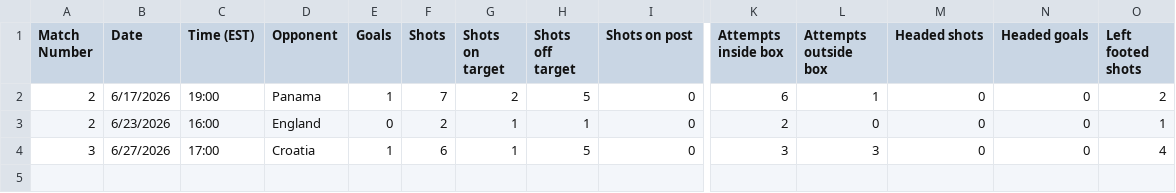
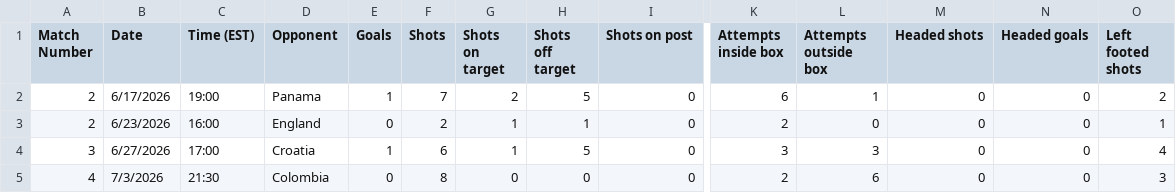
Before and after one commit to khasportfolio/wc26-stats, a CSV file: data/Ghana.csv, drawn as a sheet; only a part is shown, gaps mark what is left out; rows hold the shown columns only; the diff names each change by its address in the sheet, - before the commit and + after, or states it on an @@ line.

Commit message:
R32 COMPLETE: 15/16 (94%) accuracy! + All 8 R16 predictions locked
Final R32 result: Colombia 1-0 Ghana (toss-up, 1-goal margin = correct)

R32 Final Score: 15/16 (94%)
- 11 confident picks: 10 correct, 1 wrong (Germany)
- 5 toss-ups: all 5 verified as close games

Round of 16 Predictions (all 8 locked):
- M89: Paraguay vs France -> FRANCE (79%, leads 4/6 dims)
- M90: Canada vs Morocco -> TOSS-UP (50/50)
- M91: Brazil vs Norway -> BRAZIL (66%, leads 6/6 dims!)
- M92: Mexico vs England -> ENGLAND (54%, leads 4/6 dims)
- M93: Portugal vs Spain -> SPAIN (69%, leads 6/6 dims!)
- M94: USA vs Belgium -> BELGIUM (58%, leads 5/6 dims)
- M95: Argentina vs Egypt -> ARGENTINA (66%, leads 4/6 dims)
- M96: Switzerland vs Colombia -> SWITZERLAND (70%, leads 3/6 dims)

R16 page rebuilt with all 16 teams, 4-5 matches each.

```diff
--- a/data/Ghana.csv
+++ b/data/Ghana.csv
+row 5: 4 | 7/3/2026 | 21:30 | Colombia | 0 | 8 | 0 | 0 | 0 | 2 | 6 | 0 | 0 | 3
```
Also changed, not shown: data/Colombia.csv, 8 other files.
